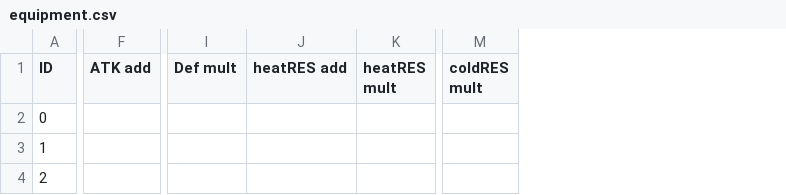
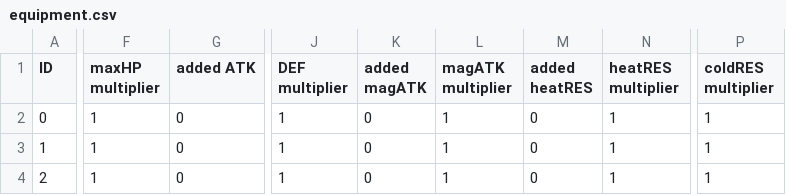
Before and after one commit to PoopieJoe/Pokemonclone, a CSV file: database/equipment.csv, drawn as a sheet; only a part is shown, gaps mark what is left out; removed rows and columns are numbered as before the commit, all else as after; the diff covers the shown part only; the diff names each change by its address in the sheet, - before the commit and + after, or states it on an @@ line.

```diff
--- a/database/equipment.csv
+++ b/database/equipment.csv
-column F (ATK add), empty
+column F (maxHP multiplier), rows 2-4: all 1
+column G (added ATK), rows 2-4: all 0
-column I (Def mult), empty
-column J (heatRES add), empty
-column K (heatRES mult), empty
+column J (DEF multiplier), rows 2-4: all 1
+column K (added magATK), rows 2-4: all 0
+column L (magATK multiplier), rows 2-4: all 1
+column M (added heatRES), rows 2-4: all 0
+column N (heatRES multiplier), rows 2-4: all 1
-column M (coldRES mult), empty
+column P (coldRES multiplier), rows 2-4: all 1
```
Also changed, not shown: 2 added columns, 2 removed columns and 15 edited cells elsewhere in this file, 4 other files.
